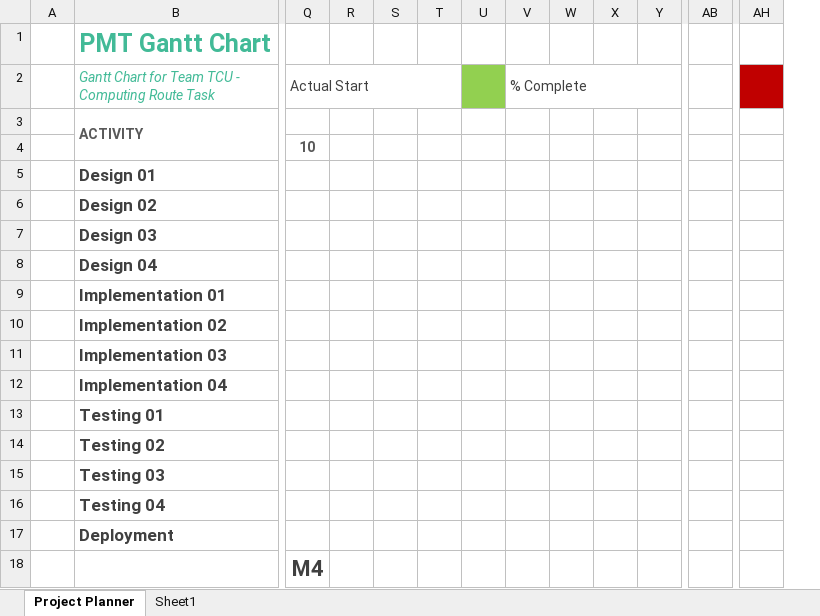
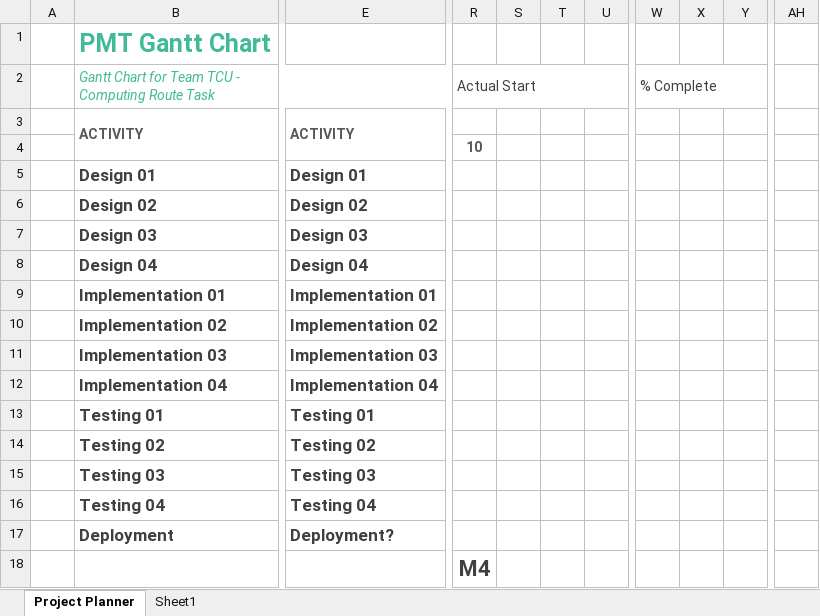
Before and after one commit to i7657043/artefacts, an Excel workbook: PMT_Gantt_Chart_V2_Actual_Duration.xlsx, sheet Project Planner, drawn as a sheet; only a part is shown, gaps mark what is left out; values as stored, in another font and other column widths than the file's, no borders; conditional formats not drawn; removed rows and columns are numbered as before the commit, all else as after; the diff covers the shown part only; the diff names each change by its address in the sheet, - before the commit and + after, or states it on an @@ line.

Commit message:
Jordan Commit
Activity row added to Gannt

```diff
--- a/PMT_Gantt_Chart_V2_Actual_Duration.xlsx (sheet Project Planner)
+++ b/PMT_Gantt_Chart_V2_Actual_Duration.xlsx (sheet Project Planner)
+column E, rows 3-17: ACTIVITY |  | Design 01 | Design 02 | Design 03 | Design 04 | Implementation 01 | Implementation 02 | Implementation 03 | Implementation 04 | Testing 01 | Testing 02 | Testing 03 | Testing 04 | Deployment?
-column R, empty
-column W, empty
-column AB, empty
-Q2:T2 merged
+R2:U2 merged
-U2 fill: #92D050
+U2 fill: none
-V2:Y2 merged
+W2:Z2 merged
-AH2 fill: #C00000
+AH2 fill: none
```
Also changed, not shown: 3 added columns and merged cells elsewhere in this sheet.
